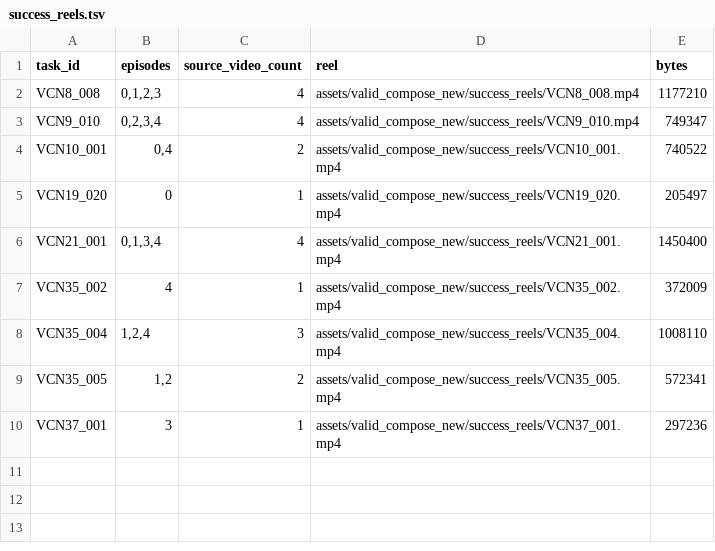
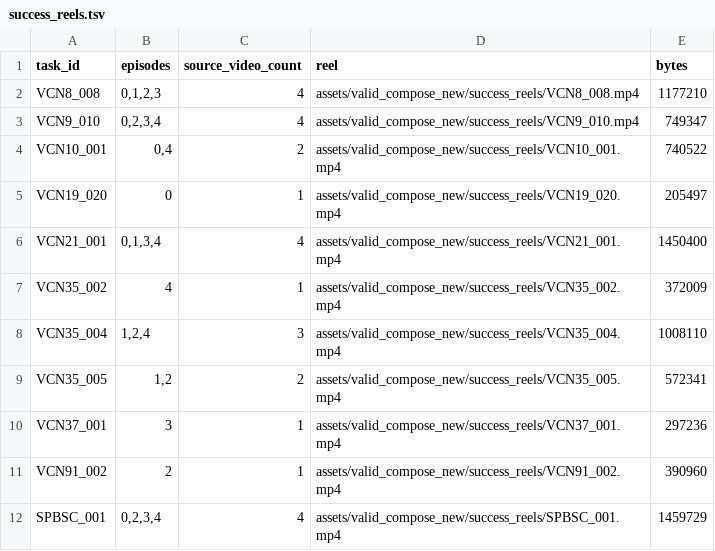
Before and after one commit to sglsh5688/RAIN, a TSV file: assets/valid_compose_new/success_reels.tsv, drawn as a sheet; the diff names each change by its address in the sheet, - before the commit and + after, or states it on an @@ line.

```diff
--- a/assets/valid_compose_new/success_reels.tsv
+++ b/assets/valid_compose_new/success_reels.tsv
+row 11: VCN91_002 | 2 | 1 | assets/valid_compose_new/success_reels/VCN91_002.mp4 | 390960
+row 12: SPBSC_001 | 0,2,3,4 | 4 | assets/valid_compose_new/success_reels/SPBSC_001.mp4 | 1459729
```
Also changed, not shown: assets/valid_compose_new/BATCH_STATUS.tsv, valid_compose_new/tasks.tsv, 33 other files.
